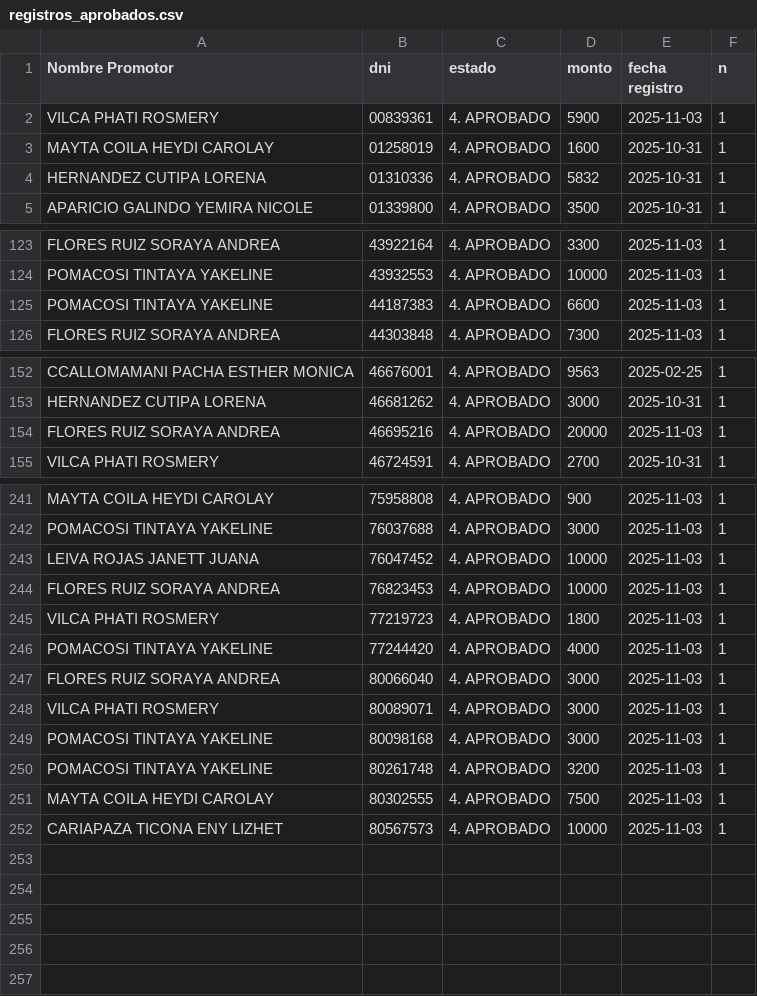
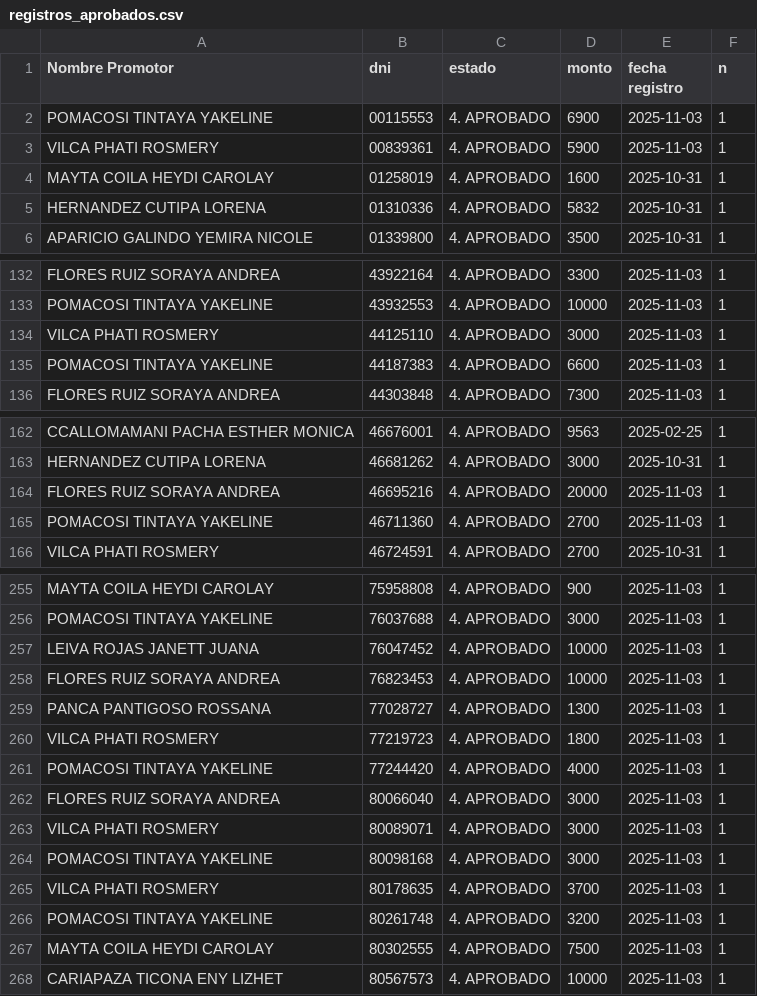
Before and after one commit to WFLAR0/reporte_online_s_bi, a CSV file: registros_aprobados.csv, drawn as a sheet; only a part is shown, gaps mark what is left out; the diff covers the shown part only.

Commit message:
Actualización de registros_aprobados.csv

```diff
--- a/registros_aprobados.csv
+++ b/registros_aprobados.csv
@@ -1,2 +1,3 @@
 Nombre Promotor;dni;estado;monto;fecha registro;n
+POMACOSI TINTAYA YAKELINE;00115553;4. APROBADO;6900;2025-11-03;1
 VILCA PHATI ROSMERY;00839361;4. APROBADO;5900;2025-11-03;1
@@ -124,2 +133,3 @@ FLORES RUIZ SORAYA ANDREA;43922164;4. APROBADO;3300;2025-11-03;1
 POMACOSI TINTAYA YAKELINE;43932553;4. APROBADO;10000;2025-11-03;1
+VILCA PHATI ROSMERY;44125110;4. APROBADO;3000;2025-11-03;1
 POMACOSI TINTAYA YAKELINE;44187383;4. APROBADO;6600;2025-11-03;1
@@ -154,2 +164,3 @@ HERNANDEZ CUTIPA LORENA;46681262;4. APROBADO;3000;2025-10-31;1
 FLORES RUIZ SORAYA ANDREA;46695216;4. APROBADO;20000;2025-11-03;1
+POMACOSI TINTAYA YAKELINE;46711360;4. APROBADO;2700;2025-11-03;1
 VILCA PHATI ROSMERY;46724591;4. APROBADO;2700;2025-10-31;1
@@ -244,2 +258,3 @@ LEIVA ROJAS JANETT JUANA;76047452;4. APROBADO;10000;2025-11-03;1
 FLORES RUIZ SORAYA ANDREA;76823453;4. APROBADO;10000;2025-11-03;1
+PANCA PANTIGOSO ROSSANA;77028727;4. APROBADO;1300;2025-11-03;1
 VILCA PHATI ROSMERY;77219723;4. APROBADO;1800;2025-11-03;1
@@ -249,2 +264,3 @@ VILCA PHATI ROSMERY;80089071;4. APROBADO;3000;2025-11-03;1
 POMACOSI TINTAYA YAKELINE;80098168;4. APROBADO;3000;2025-11-03;1
+VILCA PHATI ROSMERY;80178635;4. APROBADO;3700;2025-11-03;1
 POMACOSI TINTAYA YAKELINE;80261748;4. APROBADO;3200;2025-11-03;1
```
Also changed, not shown: 14 added rows and 3 removed rows elsewhere in this file.
